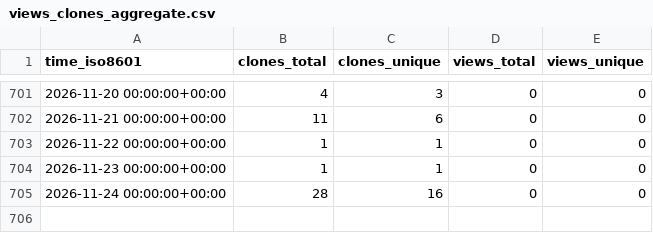
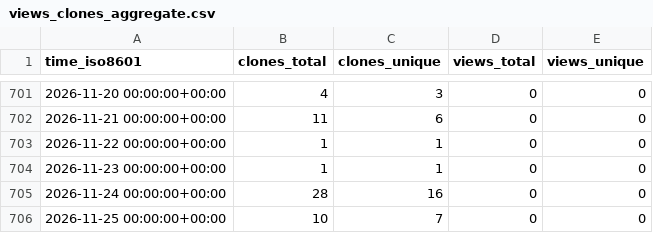
Before and after one commit to cubicleguy/ess_co-master, a CSV file: cubicleguy/ess_co-master/ghrs-data/views_clones_aggregate.csv, drawn as a sheet; only a part is shown, gaps mark what is left out; the diff names each change by its address in the sheet, - before the commit and + after, or states it on an @@ line.

```diff
--- a/cubicleguy/ess_co-master/ghrs-data/views_clones_aggregate.csv
+++ b/cubicleguy/ess_co-master/ghrs-data/views_clones_aggregate.csv
+row 706: 2026-11-25 00:00:00+00:00 | 10 | 7 | 0 | 0
```
Also changed, not shown: 1 other file.
